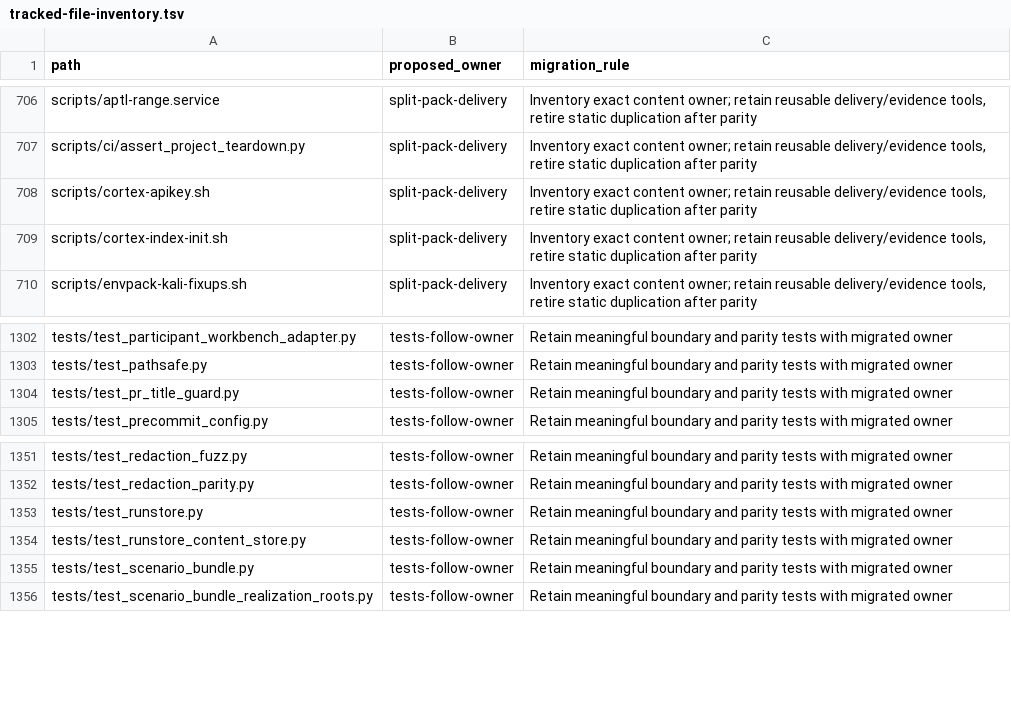
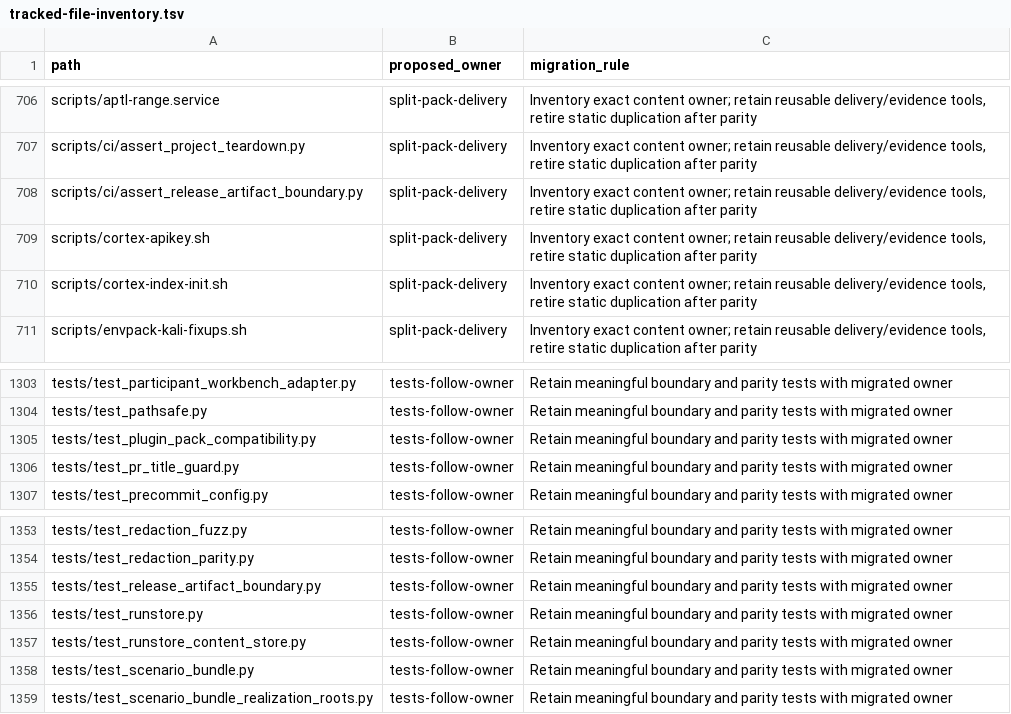
Before and after one commit to Brad-Edwards/aptl, a TSV file: docs/reviews/962-lilrae-readiness/tracked-file-inventory.tsv, drawn as a sheet; only a part is shown, gaps mark what is left out.

Commit message:
Qualify the TechVault verifier atomically, install it on the gate path, and keep plugin provenance

```diff
--- a/docs/reviews/962-lilrae-readiness/tracked-file-inventory.tsv
+++ b/docs/reviews/962-lilrae-readiness/tracked-file-inventory.tsv
@@ -707,2 +707,3 @@ scripts/aptl-range.service	split-pack-delivery	Inventory exact content owner; re
 scripts/ci/assert_project_teardown.py	split-pack-delivery	Inventory exact content owner; retain reusable delivery/evidence tools, retire static duplication after parity
+scripts/ci/assert_release_artifact_boundary.py	split-pack-delivery	Inventory exact content owner; retain reusable delivery/evidence tools, retire static duplication after parity
 scripts/cortex-apikey.sh	split-pack-delivery	Inventory exact content owner; retain reusable delivery/evidence tools, retire static duplication after parity
@@ -1303,2 +1304,3 @@ tests/test_participant_workbench_adapter.py	tests-follow-owner	Retain meaningful
 tests/test_pathsafe.py	tests-follow-owner	Retain meaningful boundary and parity tests with migrated owner
+tests/test_plugin_pack_compatibility.py	tests-follow-owner	Retain meaningful boundary and parity tests with migrated owner
 tests/test_pr_title_guard.py	tests-follow-owner	Retain meaningful boundary and parity tests with migrated owner
@@ -1352,2 +1354,3 @@ tests/test_redaction_fuzz.py	tests-follow-owner	Retain meaningful boundary and p
 tests/test_redaction_parity.py	tests-follow-owner	Retain meaningful boundary and parity tests with migrated owner
+tests/test_release_artifact_boundary.py	tests-follow-owner	Retain meaningful boundary and parity tests with migrated owner
 tests/test_runstore.py	tests-follow-owner	Retain meaningful boundary and parity tests with migrated owner
```
Also changed, not shown: 21 other files.
